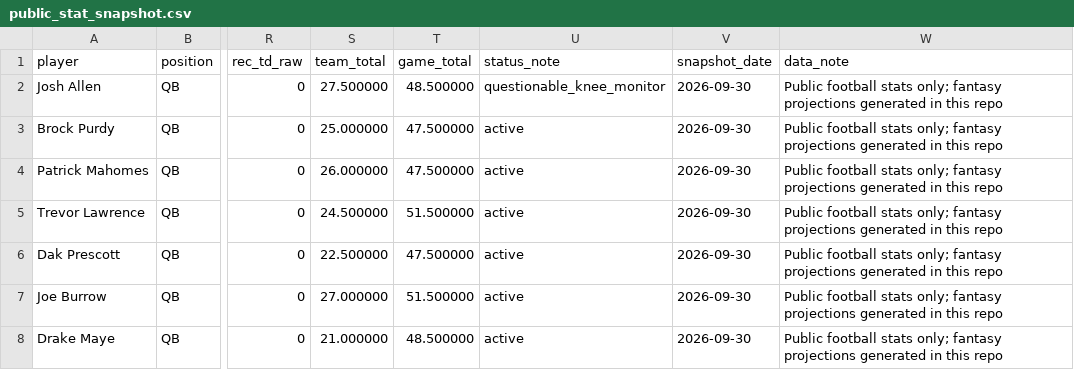
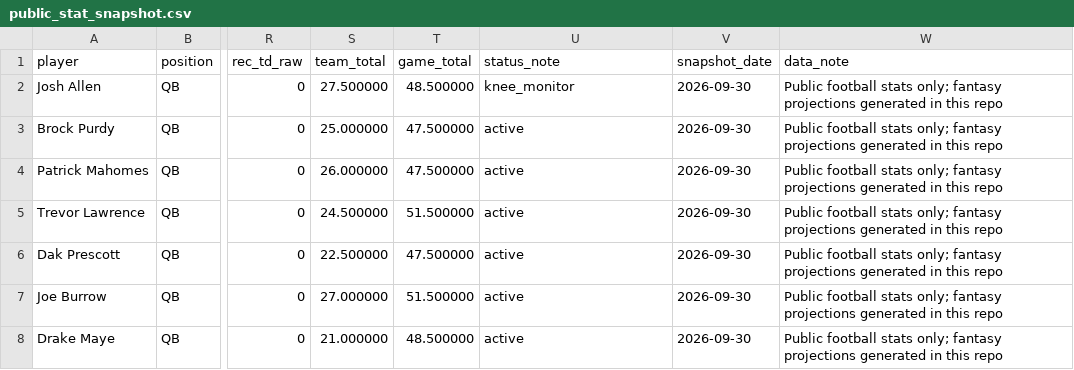
Before and after one commit to akilatrades/nfl-dfs-projection-analysis, a CSV file: weeks/2026_week_04/public_stat_snapshot.csv, drawn as a sheet; only a part is shown, gaps mark what is left out; the diff names each change by its address in the sheet, - before the commit and + after, or states it on an @@ line.

Commit message:
Clarify Josh Allen injury flag as monitoring status

```diff
--- a/weeks/2026_week_04/public_stat_snapshot.csv
+++ b/weeks/2026_week_04/public_stat_snapshot.csv
-U2 (status_note): questionable_knee_monitor
+U2 (status_note): knee_monitor
```
